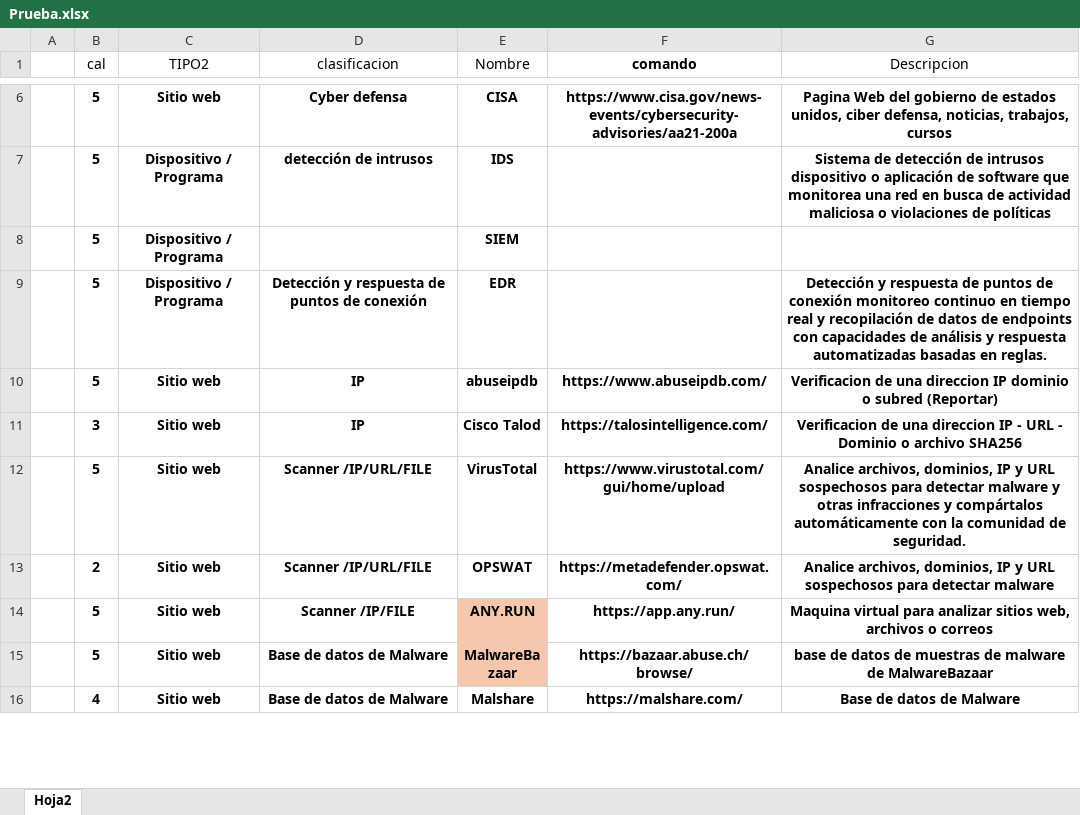
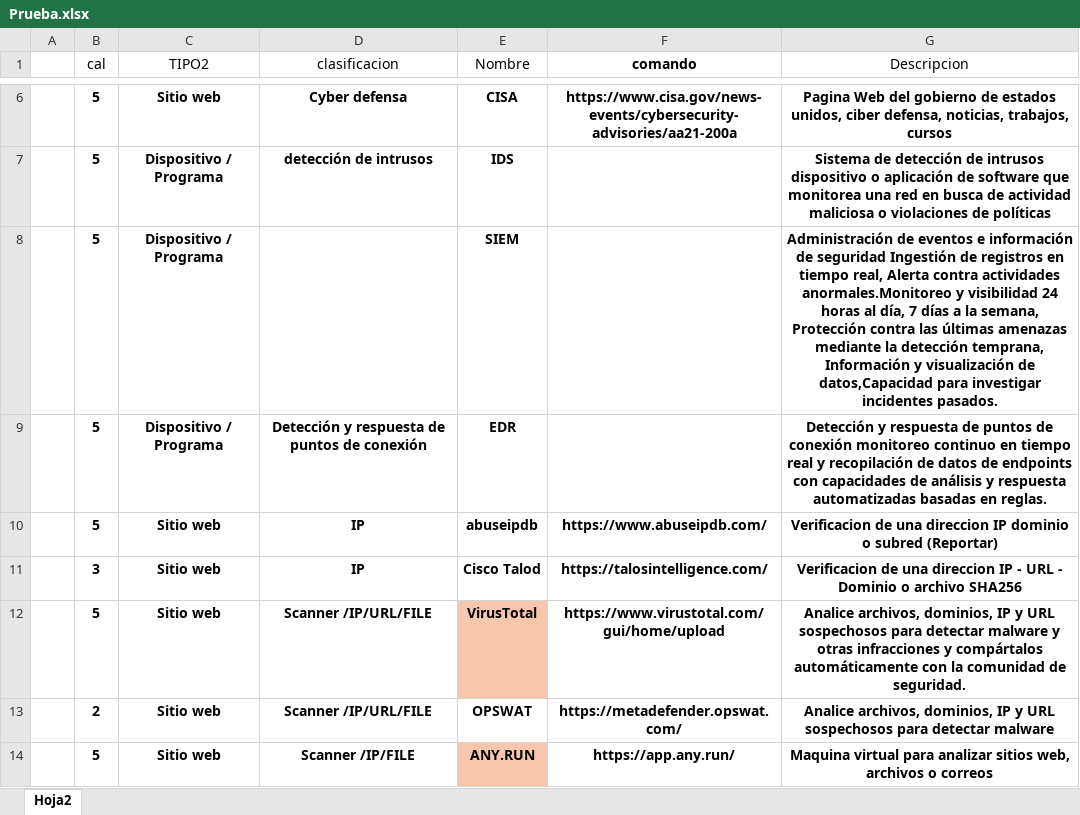
Before and after one commit to DSPT-YULIAN/Ciberseguridad, an Excel workbook: Prueba.xlsx, sheet Hoja2, drawn as a sheet; only a part is shown, gaps mark what is left out; the shorter side is filled out with more unchanged rows; values as stored, in another font and other column widths than the file's, no borders; conditional formats and table styles not drawn; the diff covers the shown part only; the diff names each change by its address in the sheet, - before the commit and + after, or states it on an @@ line.

```diff
--- a/Prueba.xlsx (sheet Hoja2)
+++ b/Prueba.xlsx (sheet Hoja2)
-G8 (Descripcion): (empty)
+G8 (Descripcion): Administración de eventos e información de seguridad Ingestión de registros en tiempo real, Alerta contra actividades anormales.Monitoreo y visibilidad 24 horas al día, 7 días a la semana, Protección contra las últimas amenazas mediante la detección temprana, Información y visualización de datos,Capacidad para investigar incidentes pasados.
-E12 fill: none
+E12 fill: #F6C6AD
```
Also changed, not shown: 16 added rows, 9 removed rows, 13 edited cells and cell formats elsewhere in this sheet.
